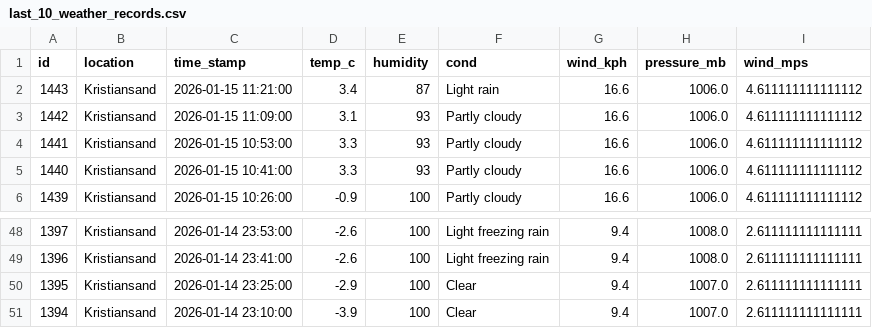
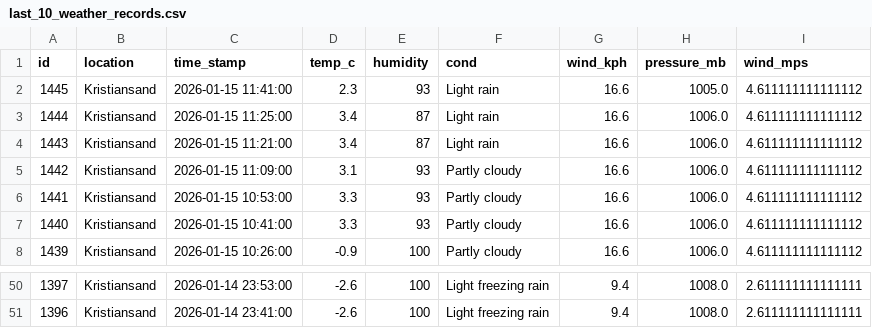
Before and after one commit to Frank-Ellingsen/krs_weather_report, a CSV file: docs/last_10_weather_records.csv, drawn as a sheet; only a part is shown, gaps mark what is left out; removed rows and columns are numbered as before the commit, all else as after; the diff names each change by its address in the sheet, - before the commit and + after, or states it on an @@ line.

```diff
--- a/docs/last_10_weather_records.csv
+++ b/docs/last_10_weather_records.csv
+row 2: 1445 | Kristiansand | 2026-01-15 11:41:00 | 2.3 | 93 | Light rain | 16.6 | 1005.0 | 4.611111111111112
+row 3: 1444 | Kristiansand | 2026-01-15 11:25:00 | 3.4 | 87 | Light rain | 16.6 | 1006.0 | 4.611111111111112
-row 50: 1395 | Kristiansand | 2026-01-14 23:25:00 | -2.9 | 100 | Clear | 9.4 | 1007.0 | 2.611111111111111
-row 51: 1394 | Kristiansand | 2026-01-14 23:10:00 | -3.9 | 100 | Clear | 9.4 | 1007.0 | 2.611111111111111
```
Also changed, not shown: 2 other files.
